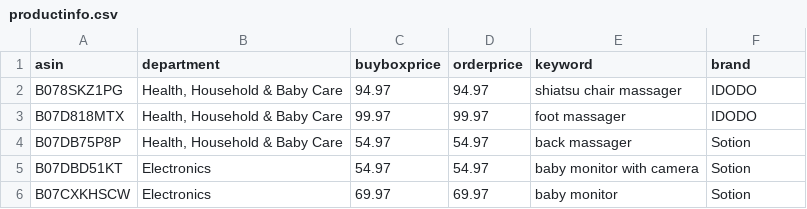
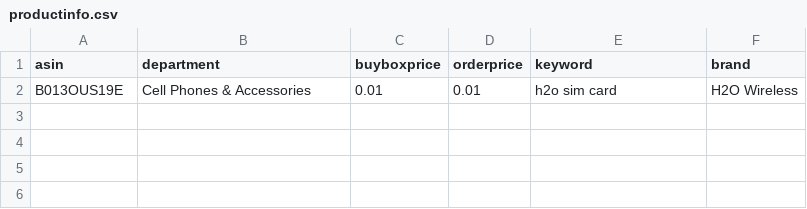
Before and after one commit to czds68/AmazonBuy, a CSV file: amazonbuy_database/productinfo.csv, drawn as a sheet; removed rows and columns are numbered as before the commit, all else as after; the diff names each change by its address in the sheet, - before the commit and + after, or states it on an @@ line.

```diff
--- a/amazonbuy_database/productinfo.csv
+++ b/amazonbuy_database/productinfo.csv
-row 2: B078SKZ1PG | Health, Household & Baby Care | 94.97 | 94.97 | shiatsu chair massager | IDODO
-row 3: B07D818MTX | Health, Household & Baby Care | 99.97 | 99.97 | foot massager | IDODO
-row 4: B07DB75P8P | Health, Household & Baby Care | 54.97 | 54.97 | back massager | Sotion
-row 5: B07DBD51KT | Electronics | 54.97 | 54.97 | baby monitor with camera | Sotion
-row 6: B07CXKHSCW | Electronics | 69.97 | 69.97 | baby monitor | Sotion
+row 2: B013OUS19E | Cell Phones & Accessories | 0.01 | 0.01 | h2o sim card | H2O Wireless
```
Also changed, not shown: amazonbuy_database/Finance.csv, amazonbuy_database/ordertask.csv, 2 other files.
